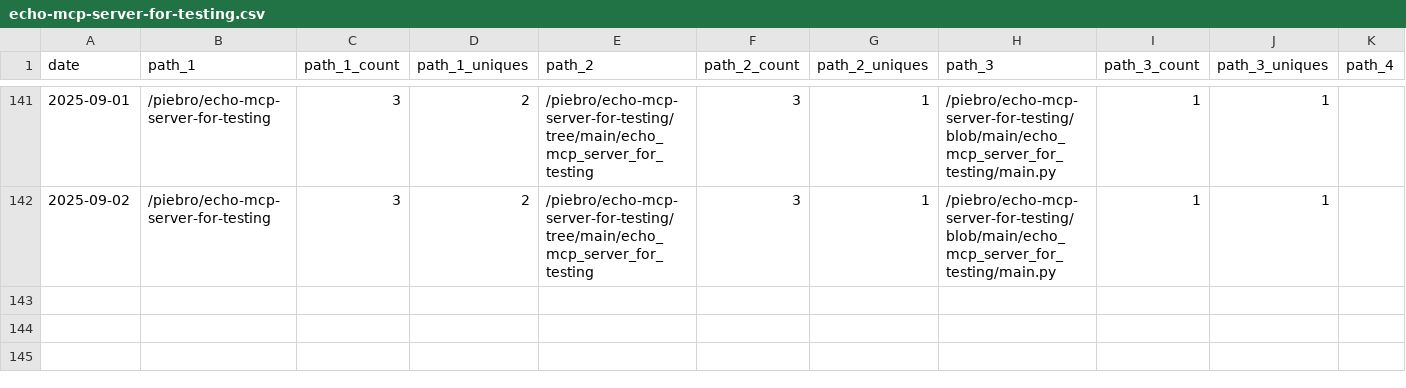
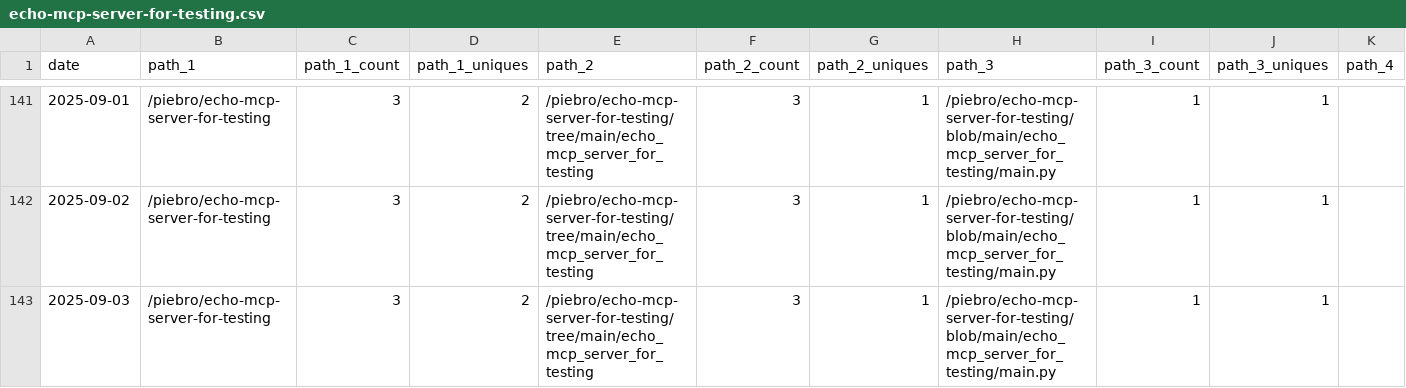
Before and after one commit to piebro/github-repo-traffic-stats, a CSV file: data/github_paths/echo-mcp-server-for-testing.csv, drawn as a sheet; only a part is shown, gaps mark what is left out; rows hold the shown columns only; the diff names each change by its address in the sheet, - before the commit and + after, or states it on an @@ line.

```diff
--- a/data/github_paths/echo-mcp-server-for-testing.csv
+++ b/data/github_paths/echo-mcp-server-for-testing.csv
+row 143: 2025-09-03 | /piebro/echo-mcp-server-for-testing | 3 | 2 | /piebro/echo-mcp-server-for-testing/tree/main/echo_mcp_server_for_testing | 3 | 1 | /piebro/echo-mcp-server-for-testing/blob/main/echo_mcp_server_for_testing/main.py | 1 | 1
```
Also changed, not shown: data/github_paths/deutsche-bahn-data.csv, data/github_paths/factorio-blueprint-visualizer.csv, 26 other files.
